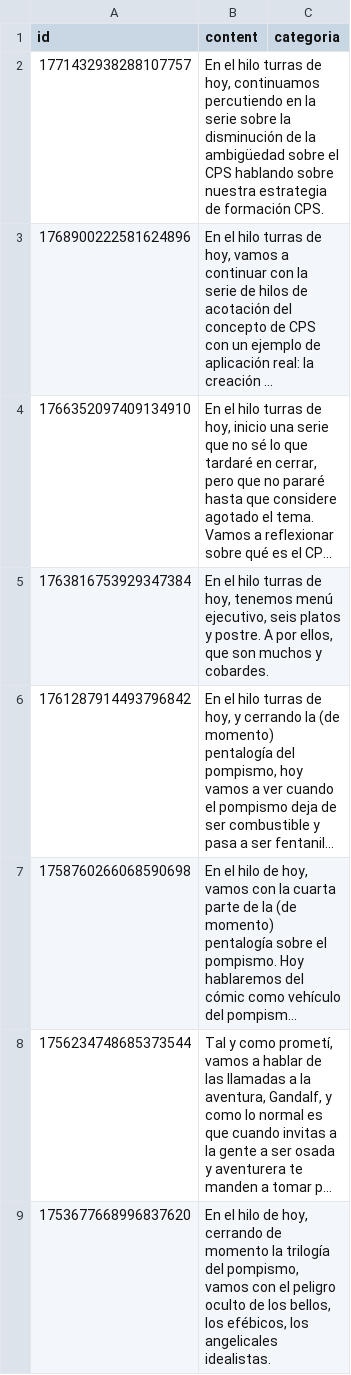
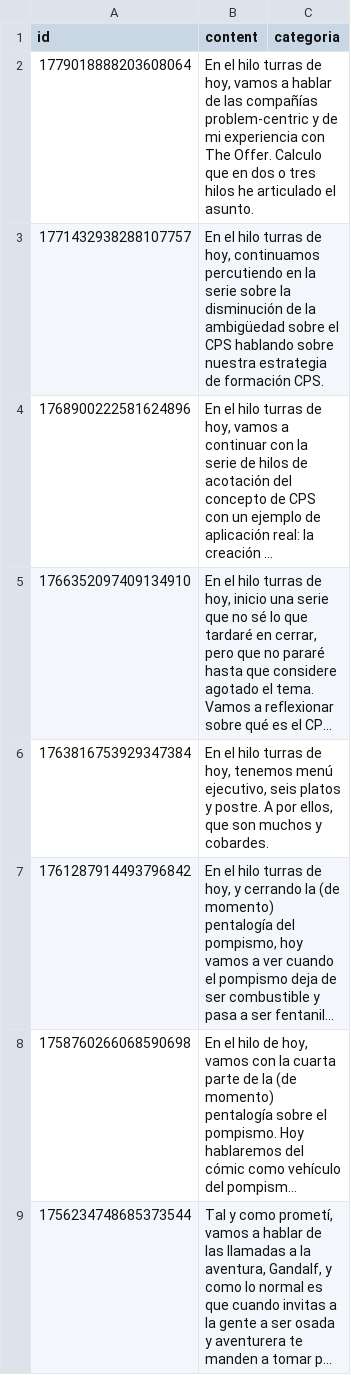
Before and after one commit to karliky/turrero, a CSV file: db/turras.csv, drawn as a sheet; only a part is shown; the shorter side is filled out with more unchanged rows; long unchanged cells end in …; the diff names each change by its address in the sheet, - before the commit and + after, or states it on an @@ line.

```diff
--- a/db/turras.csv
+++ b/db/turras.csv
+row 2: 1779018888203608064 | En el hilo turras de hoy, vamos a hablar de las compañías problem-centric y de mi experiencia con The Offer. Calculo que en dos o tres hilos he articulado el asunto.
```
Also changed, not shown: 1 other file.
